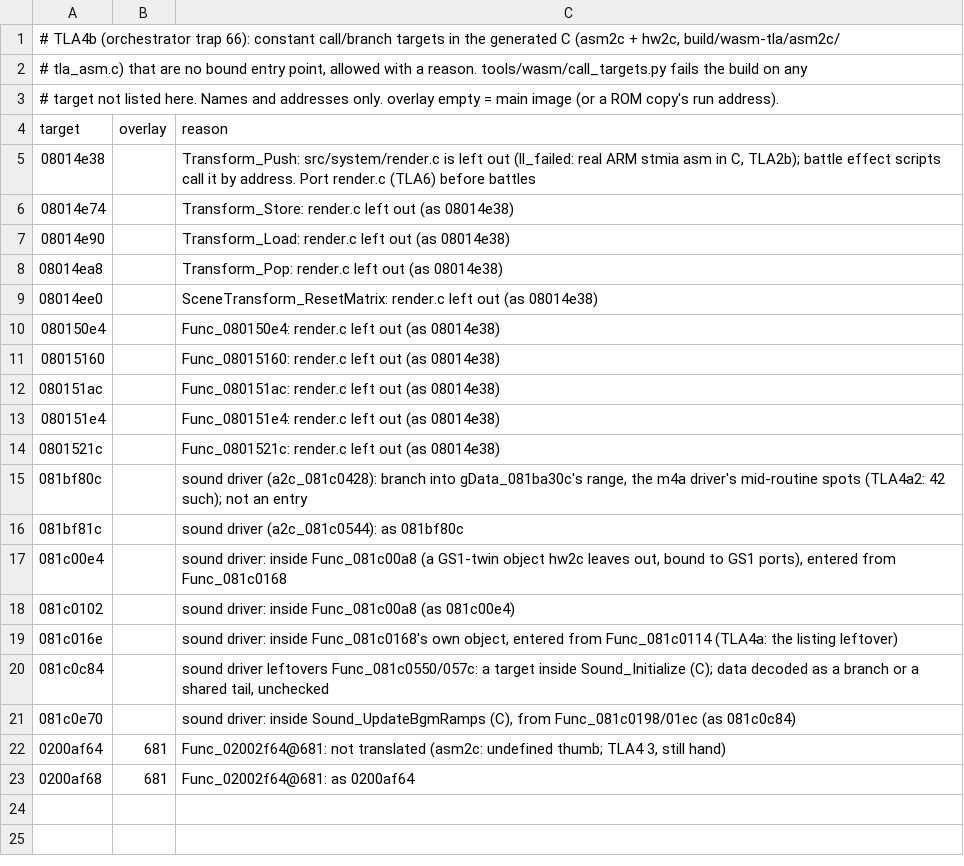
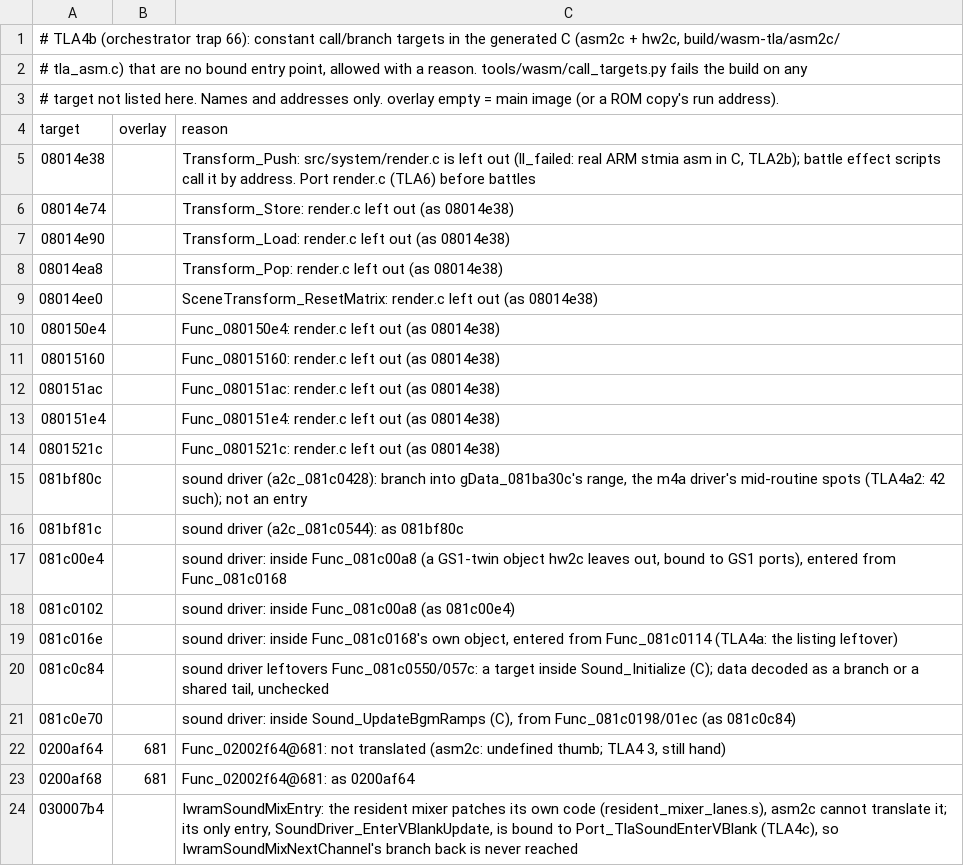
Before and after one commit to Sorikairox/golden-sun, a TSV file: port/tla/call_targets_allow.tsv, drawn as a sheet; the diff names each change by its address in the sheet, - before the commit and + after, or states it on an @@ line.

```diff
--- a/port/tla/call_targets_allow.tsv
+++ b/port/tla/call_targets_allow.tsv
+row 24: 030007b4 |  | IwramSoundMixEntry: the resident mixer patches its own code (resident_mixer_lanes.s), asm2c cannot translate it; its only entry, SoundDriver_EnterVBlankUpdate, is bound to Port_TlaSoundEnterVBlank (TLA4c), so IwramSoundMixNextChannel's branch back is never reached
```
Also changed, not shown: port/tla/hw/bindings.tsv, 4 other files.
